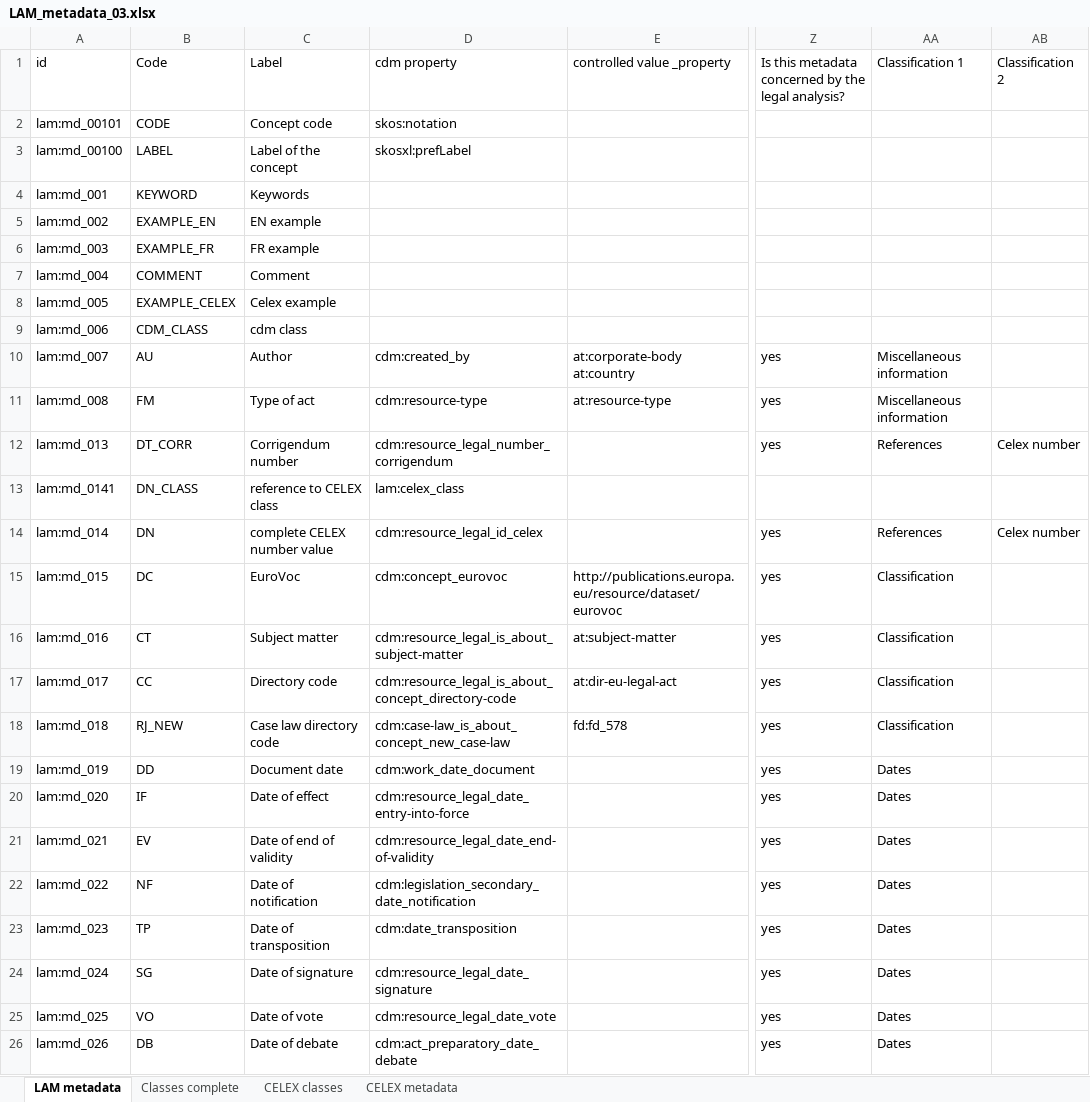
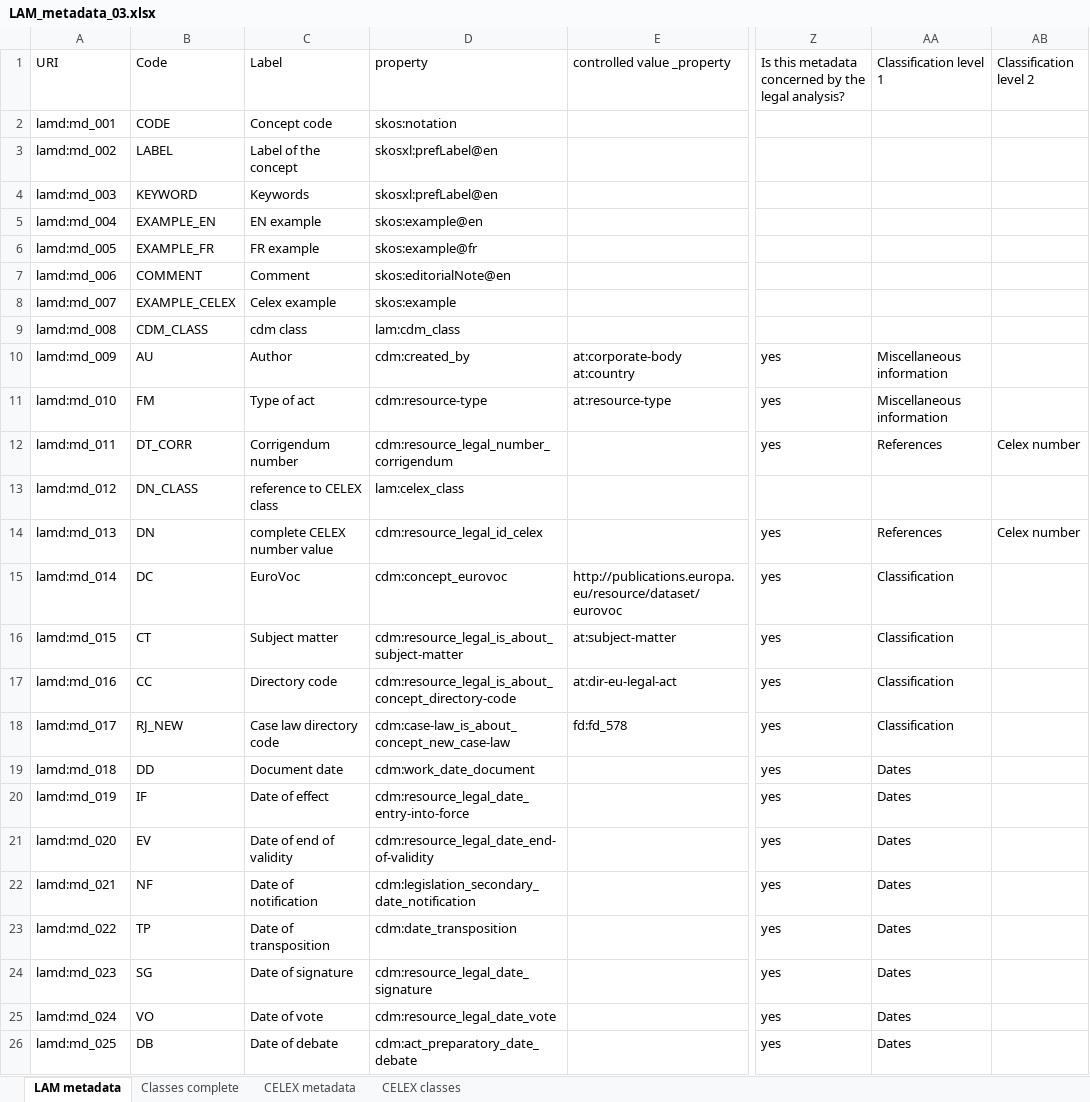
Before and after one commit to meaningfy-ws/lam4vb3, an Excel workbook: docs/semi-structured/LAM_metadata_03.xlsx, sheet LAM metadata, drawn as a sheet; only a part is shown, gaps mark what is left out; values as stored, in another font and other column widths than the file's, no cell formats; the diff covers the shown part only; the diff names each change by its address in the sheet, - before the commit and + after, or states it on an @@ line.

Commit message:
* restructure code * update input structure in LAM_metadata_03.xlsx * initiate v1 of the transformation script

```diff
--- a/docs/semi-structured/LAM_metadata_03.xlsx (sheet LAM metadata)
+++ b/docs/semi-structured/LAM_metadata_03.xlsx (sheet LAM metadata)
@@ sheet tab order changed: LAM metadata | Classes complete | CELEX metadata | CELEX classes @@
-A1: id
+A1: URI
-D1: cdm property
+D1: property
-AA1: Classification 1
+AA1: Classification level 1
-AB1: Classification 2
+AB1: Classification level 2
-A2 (URI): lam:md_00101
+A2 (URI): lamd:md_001
-A3 (URI): lam:md_00100
+A3 (URI): lamd:md_002
-D3 (property): skosxl:prefLabel
+D3 (property): skosxl:prefLabel@en
-A4 (URI): lam:md_001
+A4 (URI): lamd:md_003
-D4 (property): (empty)
+D4 (property): skosxl:prefLabel@en
-A5 (URI): lam:md_002
+A5 (URI): lamd:md_004
-D5 (property): (empty)
+D5 (property): skos:example@en
-A6 (URI): lam:md_003
+A6 (URI): lamd:md_005
-D6 (property): (empty)
+D6 (property): skos:example@fr
-A7 (URI): lam:md_004
+A7 (URI): lamd:md_006
-D7 (property): (empty)
+D7 (property): skos:editorialNote@en
-A8 (URI): lam:md_005
+A8 (URI): lamd:md_007
-D8 (property): (empty)
+D8 (property): skos:example
-A9 (URI): lam:md_006
+A9 (URI): lamd:md_008
-D9 (property): (empty)
+D9 (property): lam:cdm_class
-A10 (URI): lam:md_007
+A10 (URI): lamd:md_009
-A11 (URI): lam:md_008
+A11 (URI): lamd:md_010
-A12 (URI): lam:md_013
+A12 (URI): lamd:md_011
-A13 (URI): lam:md_0141
+A13 (URI): lamd:md_012
-A14 (URI): lam:md_014
+A14 (URI): lamd:md_013
-A15 (URI): lam:md_015
+A15 (URI): lamd:md_014
-A16 (URI): lam:md_016
+A16 (URI): lamd:md_015
-A17 (URI): lam:md_017
+A17 (URI): lamd:md_016
-A18 (URI): lam:md_018
+A18 (URI): lamd:md_017
-A19 (URI): lam:md_019
+A19 (URI): lamd:md_018
-A20 (URI): lam:md_020
+A20 (URI): lamd:md_019
-A21 (URI): lam:md_021
+A21 (URI): lamd:md_020
-A22 (URI): lam:md_022
+A22 (URI): lamd:md_021
-A23 (URI): lam:md_023
+A23 (URI): lamd:md_022
-A24 (URI): lam:md_024
+A24 (URI): lamd:md_023
-A25 (URI): lam:md_025
+A25 (URI): lamd:md_024
-A26 (URI): lam:md_026
+A26 (URI): lamd:md_025
```
Also changed, not shown: 81 edited cells elsewhere in this sheet, sheet Classes complete, sheet CELEX classes, sheet CELEX metadata, cell formats, 13 other files.
